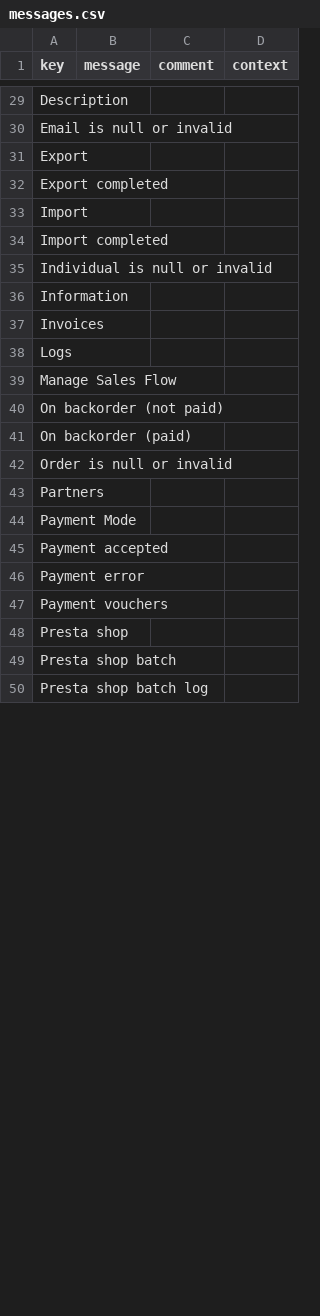
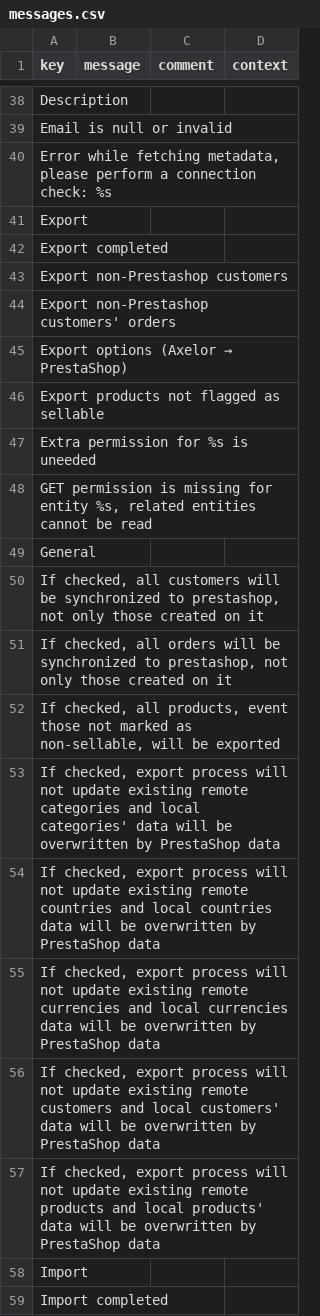
Before and after one commit to axelor/axelor-addons, a CSV file: axelor-prestashop/src/main/resources/i18n/messages.csv, drawn as a sheet; only a part is shown, gaps mark what is left out; the shorter side is filled out with more unchanged rows; the diff covers the shown part only; the diff names each change by its address in the sheet, - before the commit and + after, or states it on an @@ line.

Commit message:
Redmine 11267: Translation in app, translate thing in file Anomalies/Trad V5 + change ";" to "," for coherence in app

```diff
--- a/axelor-prestashop/src/main/resources/i18n/messages.csv
+++ b/axelor-prestashop/src/main/resources/i18n/messages.csv
+row 40: Error while fetching metadata, please perform a connection check: %s
+row 43: Export non-Prestashop customers
+row 44: Export non-Prestashop customers' orders
+row 45: Export options (Axelor → PrestaShop)
+row 46: Export products not flagged as sellable
+row 47: Extra permission for %s is uneeded
+row 48: GET permission is missing for entity %s, related entities cannot be read
+row 49: General
+row 50: If checked, all customers will be synchronized to prestashop, not only those created on it
+row 51: If checked, all orders will be synchronized to prestashop, not only those created on it
+row 52: If checked, all products, event those not marked as non-sellable, will be exported
+row 53: If checked, export process will not update existing remote categories and local categories' data will be overwritten by PrestaShop data
+row 54: If checked, export process will not update existing remote countries and local countries data will be overwritten by PrestaShop data
+row 55: If checked, export process will not update existing remote currencies and local currencies data will be overwritten by PrestaShop data
+row 56: If checked, export process will not update existing remote customers and local customers' data will be overwritten by PrestaShop data
+row 57: If checked, export process will not update existing remote products and local products' data will be overwritten by PrestaShop data
```
Also changed, not shown: 30 added rows, 1 removed row and 2 edited cells elsewhere in this file, axelor-prestashop/src/main/resources/i18n/messages_en.csv, axelor-prestashop/src/main/resources/i18n/messages_fr.csv.
